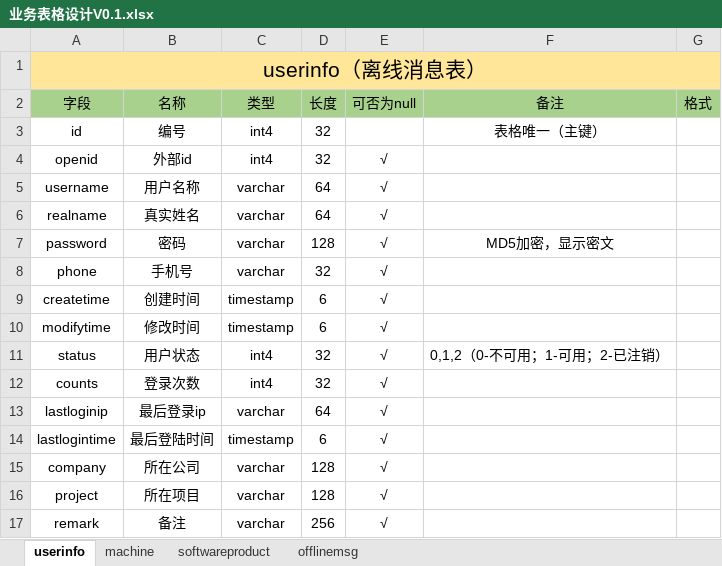
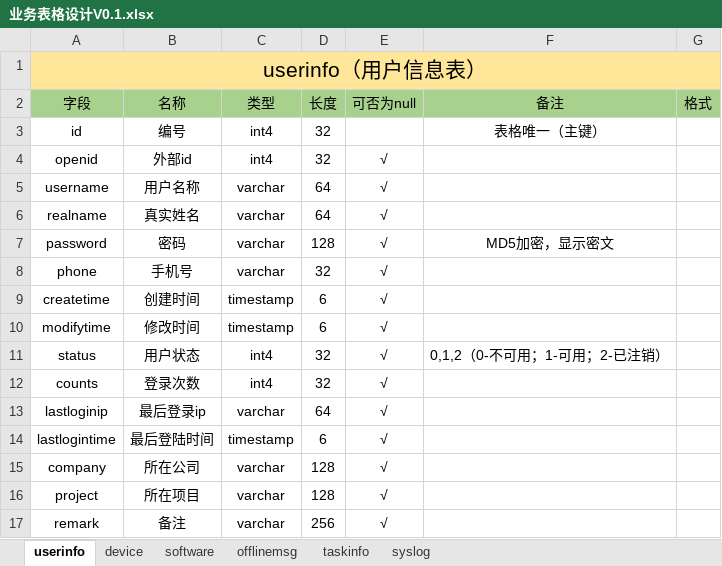
Before and after one commit to cocfire/Docs, an Excel workbook: 业务表格设计V0.1.xlsx, sheet userinfo, drawn as a sheet; values as stored, in another font and other column widths than the file's, no borders; the diff names each change by its address in the sheet, - before the commit and + after, or states it on an @@ line.

```diff
--- a/业务表格设计V0.1.xlsx (sheet userinfo)
+++ b/业务表格设计V0.1.xlsx (sheet userinfo)
-sheet tab: machine
+sheet tab: device
-sheet tab: softwareproduct
+sheet tab: software
+sheet tab: taskinfo
+sheet tab: syslog
-A1 (字段): userinfo（离线消息表）
+A1 (字段): userinfo（用户信息表）
```
Also changed, not shown: sheet device, sheet offlinemsg, sheet software, 2 other files.
